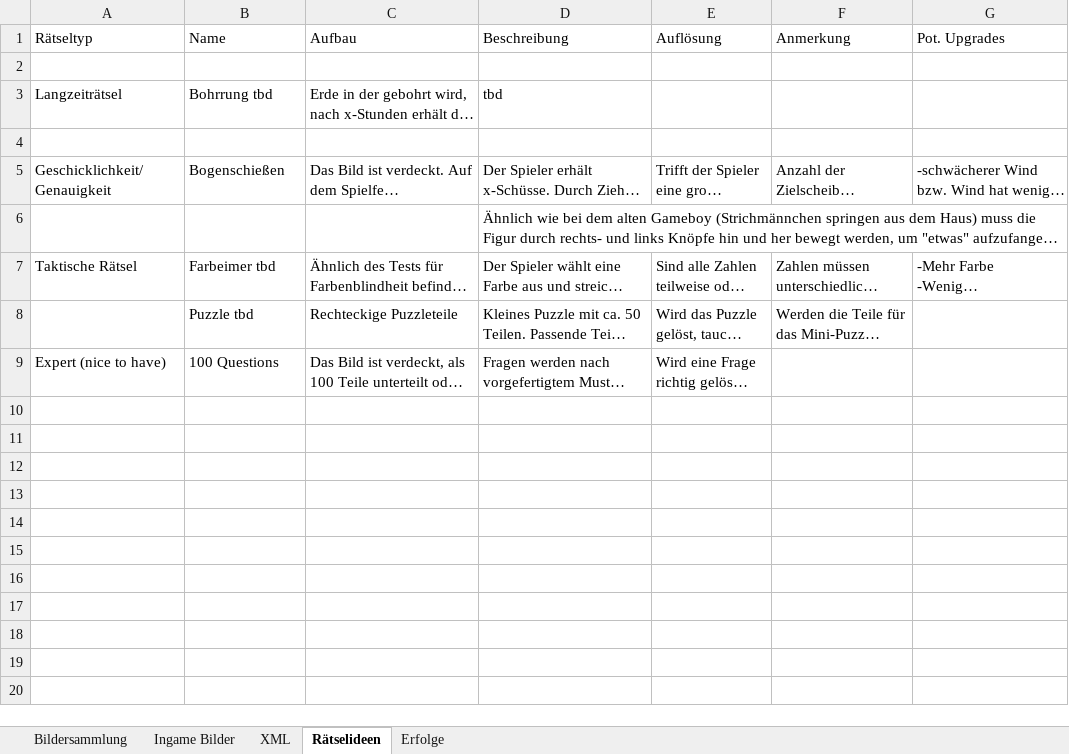
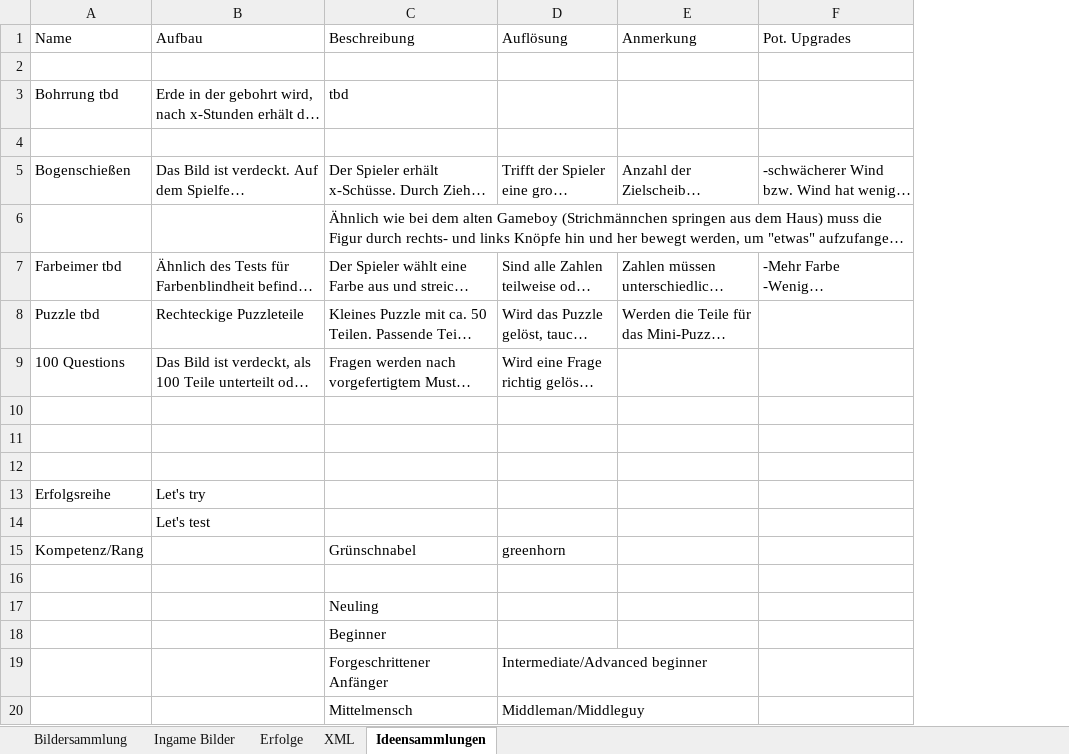
Before and after one commit to DanDits/WhatsThat, an Excel workbook: app/App-Bilder.xlsx, sheet Ideensammlungen, drawn as a sheet; only a part is shown; long unchanged cells end in …; values as stored, in another font and other column widths than the file's, no borders; removed rows and columns are numbered as before the commit, all else as after; the diff covers the shown part only; the diff names each change by its address in the sheet, - before the commit and + after, or states it on an @@ line.

```diff
--- a/app/App-Bilder.xlsx (sheet Ideensammlungen)
+++ b/app/App-Bilder.xlsx (sheet Ideensammlungen)
-sheet tab: Rätselideen
+sheet tab: Ideensammlungen
@@ sheet tab order changed: Bildersammlung | Ingame Bilder | Erfolge | XML | Ideensammlungen @@
-column A (Rätseltyp), rows 3-9: Langzeiträtsel |  | Geschicklichkeit/Genauigkeit |  | Taktische Rätsel |  | Expert (nice to have)
+row 10: (empty)
+row 11: (empty)
+row 12: (empty)
+row 13: Erfolgsreihe | Let's try
+row 14:  | Let's test
+row 15: Kompetenz/Rang |  | Grünschnabel | greenhorn
+row 16: (empty)
+row 17:  |  | Neuling
+row 18:  |  | Beginner
+row 19:  |  | Forgeschrittener Anfänger | Intermediate/Advanced beginner
+row 20:  |  | Mittelmensch | Middleman/Middleguy
```
Also changed, not shown: 12 added rows elsewhere in this sheet, sheet Erfolge, hidden cells, 5 other files.
